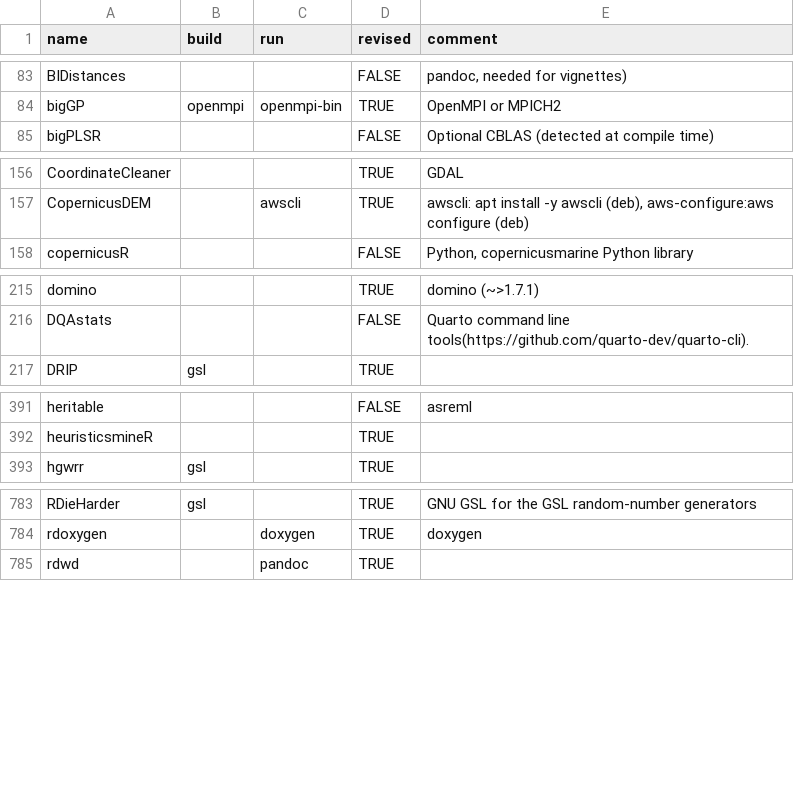
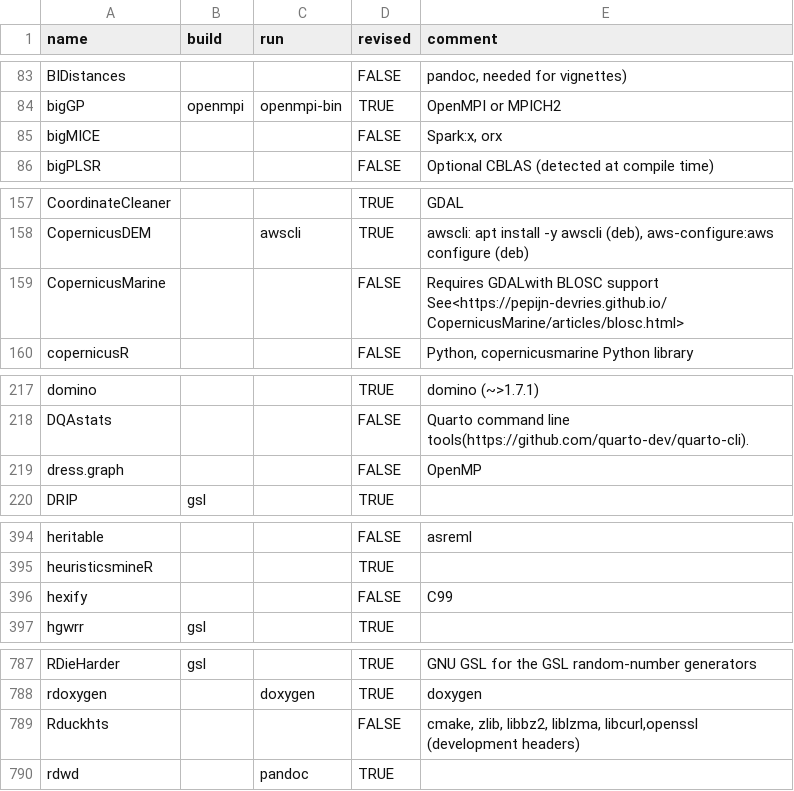
Before and after one commit to cran4linux/sysreqs, a CSV file: pkgdb.csv, drawn as a sheet; only a part is shown, gaps mark what is left out; the diff covers the shown part only.

Commit message:
update pkgdb

```diff
--- a/pkgdb.csv
+++ b/pkgdb.csv
@@ -84,2 +84,3 @@ BIDistances,,,FALSE,"pandoc, needed for vignettes)"
 bigGP,openmpi,openmpi-bin,TRUE,OpenMPI or MPICH2
+bigMICE,,,FALSE,"Spark:x, orx"
 bigPLSR,,,FALSE,Optional CBLAS (detected at compile time)
@@ -157,2 +158,3 @@ CoordinateCleaner,,,TRUE,GDAL
 CopernicusDEM,,awscli,TRUE,"awscli: apt install -y awscli (deb), aws-configure:aws configure (deb)"
+CopernicusMarine,,,FALSE,Requires GDALwith BLOSC support See<https://pepijn-devries.github.io/CopernicusMarine/articles/blosc.html>
 copernicusR,,,FALSE,"Python, copernicusmarine Python library"
@@ -216,2 +218,3 @@ domino,,,TRUE,domino (~>1.7.1)
 DQAstats,,,FALSE,Quarto command line tools(https://github.com/quarto-dev/quarto-cli).
+dress.graph,,,FALSE,OpenMP
 DRIP,gsl,,TRUE,
@@ -392,2 +395,3 @@ heritable,,,FALSE,asreml
 heuristicsmineR,,,TRUE,
+hexify,,,FALSE,C99
 hgwrr,gsl,,TRUE,
@@ -784,2 +788,3 @@ RDieHarder,gsl,,TRUE,GNU GSL for the GSL random-number generators
 rdoxygen,,doxygen,TRUE,doxygen
+Rduckhts,,,FALSE,"cmake, zlib, libbz2, liblzma, libcurl,openssl (development headers)"
 rdwd,,pandoc,TRUE,
```
Also changed, not shown: 3 added rows and 3 edited cells elsewhere in this file.
